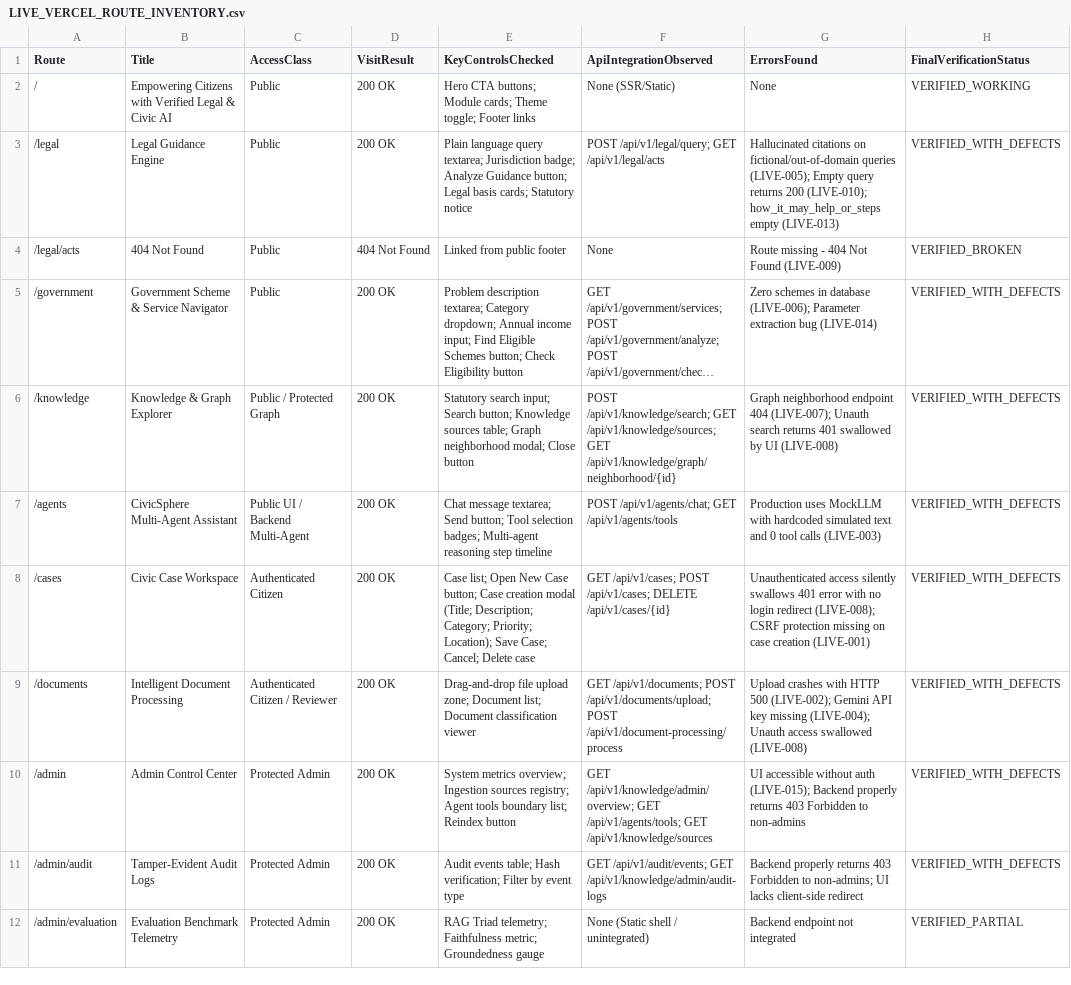
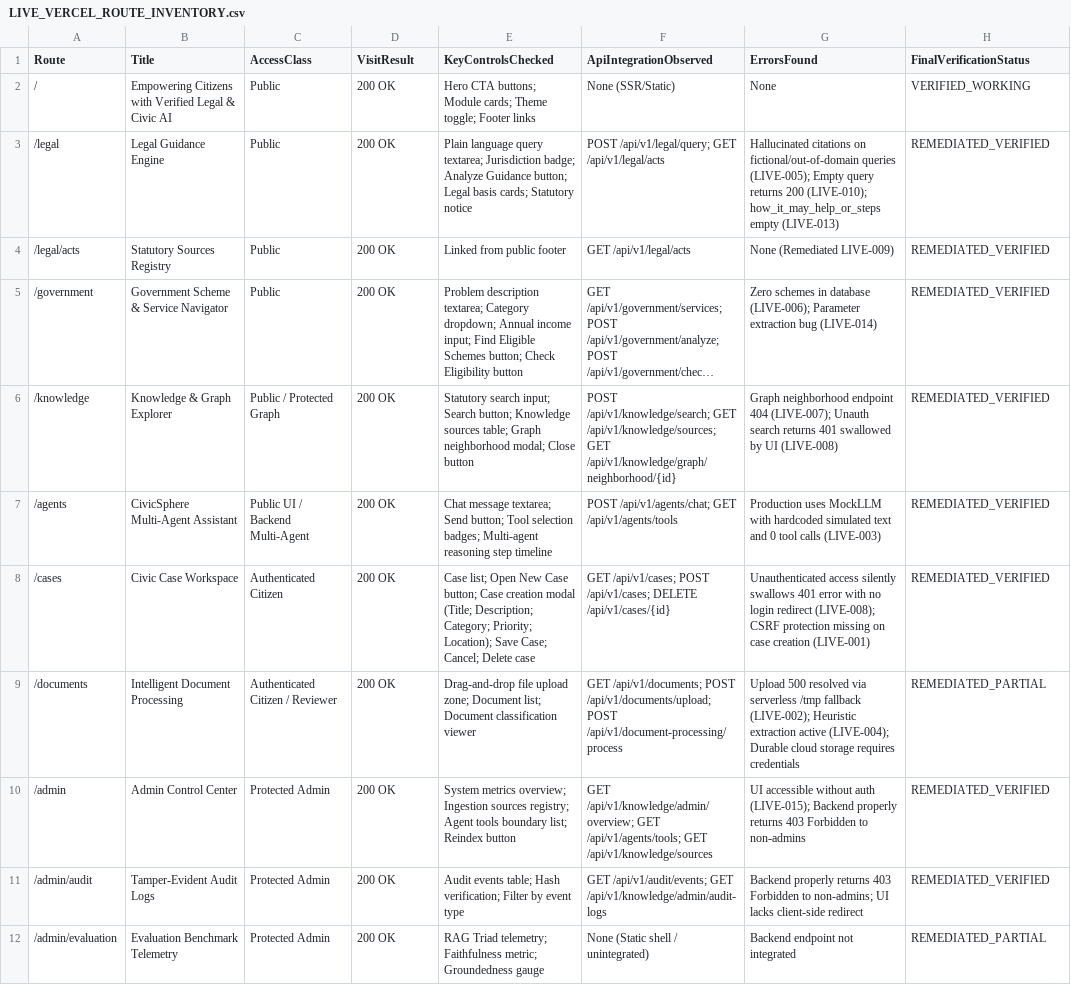
Before and after one commit to Khushbu112005/Finalyear_MajorProject, a CSV file: docs/audit/LIVE_VERCEL_ROUTE_INVENTORY.csv, drawn as a sheet; only a part is shown; long unchanged cells end in …; the diff covers the shown part only; the diff names each change by its address in the sheet, - before the commit and + after, or states it on an @@ line.

```diff
--- a/docs/audit/LIVE_VERCEL_ROUTE_INVENTORY.csv
+++ b/docs/audit/LIVE_VERCEL_ROUTE_INVENTORY.csv
-H3 (FinalVerificationStatus): VERIFIED_WITH_DEFECTS
+H3 (FinalVerificationStatus): REMEDIATED_VERIFIED
-B4 (Title): 404 Not Found
+B4 (Title): Statutory Sources Registry
-D4 (VisitResult): 404 Not Found
+D4 (VisitResult): 200 OK
-F4 (ApiIntegrationObserved): None
+F4 (ApiIntegrationObserved): GET /api/v1/legal/acts
-G4 (ErrorsFound): Route missing - 404 Not Found (LIVE-009)
+G4 (ErrorsFound): None (Remediated LIVE-009)
-H4 (FinalVerificationStatus): VERIFIED_BROKEN
+H4 (FinalVerificationStatus): REMEDIATED_VERIFIED
-H5:H8 (FinalVerificationStatus): VERIFIED_WITH_DEFECTS
+H5:H8 (FinalVerificationStatus): REMEDIATED_VERIFIED
-G9 (ErrorsFound): Upload crashes with HTTP 500 (LIVE-002); Gemini API key missing (LIVE-004); Unauth access swallowed (LIVE-008)
+G9 (ErrorsFound): Upload 500 resolved via serverless /tmp fallback (LIVE-002); Heuristic extraction active (LIVE-004); Durable cloud storage requires credentials
-H9 (FinalVerificationStatus): VERIFIED_WITH_DEFECTS
+H9 (FinalVerificationStatus): REMEDIATED_PARTIAL
-H10:H11 (FinalVerificationStatus): VERIFIED_WITH_DEFECTS
+H10:H11 (FinalVerificationStatus): REMEDIATED_VERIFIED
-H12 (FinalVerificationStatus): VERIFIED_PARTIAL
+H12 (FinalVerificationStatus): REMEDIATED_PARTIAL
```
Also changed, not shown: 13 edited cells elsewhere in this file, docs/audit/LIVE_VERCEL_FINDINGS.csv, 6 other files.
